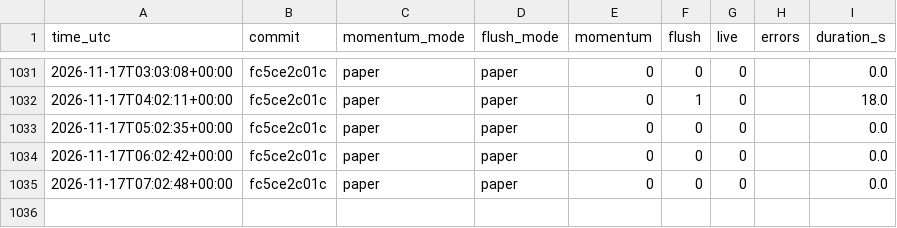
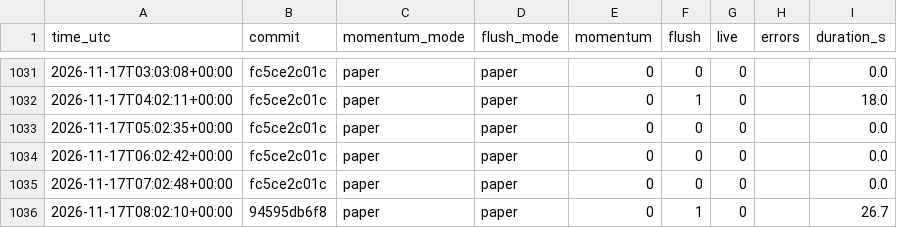
Before and after one commit to daijobudesu69/Crypto-RMF, a CSV file: state/runs.csv, drawn as a sheet; only a part is shown, gaps mark what is left out; the diff names each change by its address in the sheet, - before the commit and + after, or states it on an @@ line.

```diff
--- a/state/runs.csv
+++ b/state/runs.csv
+row 1036: 2026-11-17T08:02:10+00:00 | 94595db6f8 | paper | paper | 0 | 1 | 0 |  | 26.7
```
Also changed, not shown: state/flush_signals.csv, 1 other file.
